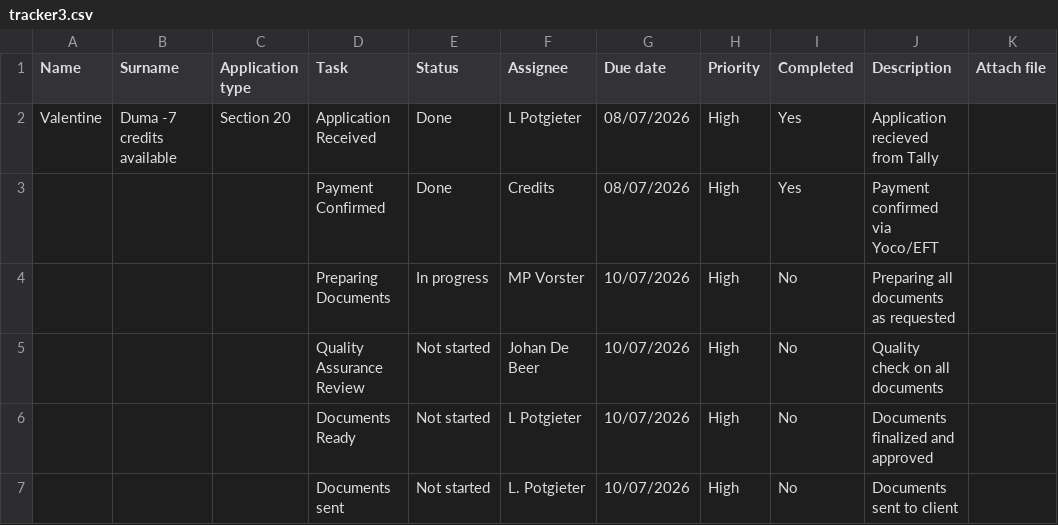
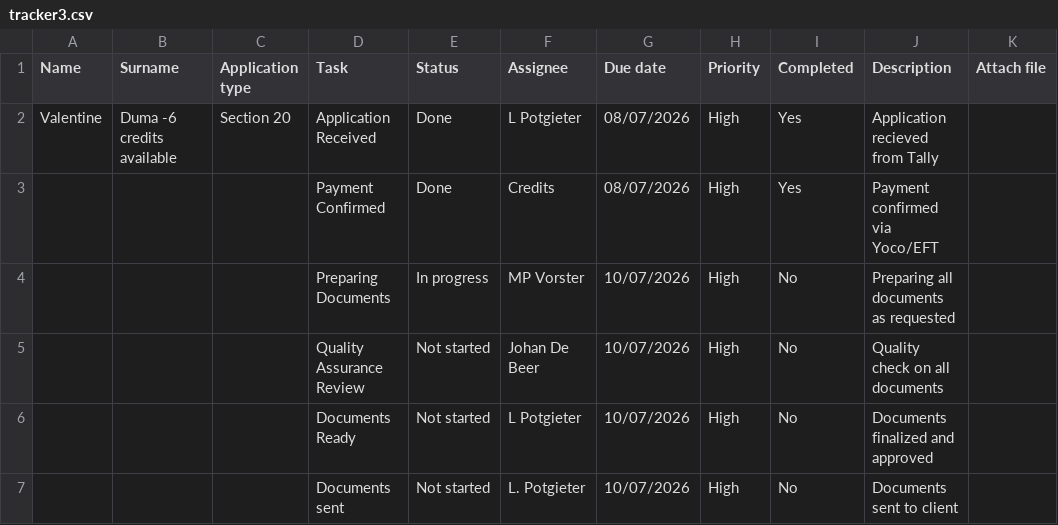
Before and after one commit to johandebeer21/Tracker-Demo, a CSV file: tracker3.csv, drawn as a sheet; only a part is shown; the diff names each change by its address in the sheet, - before the commit and + after, or states it on an @@ line.

Commit message:
Update tracker3.csv

```diff
--- a/tracker3.csv
+++ b/tracker3.csv
-B2 (Surname): Duma -7 credits available
+B2 (Surname): Duma -6 credits available
```
